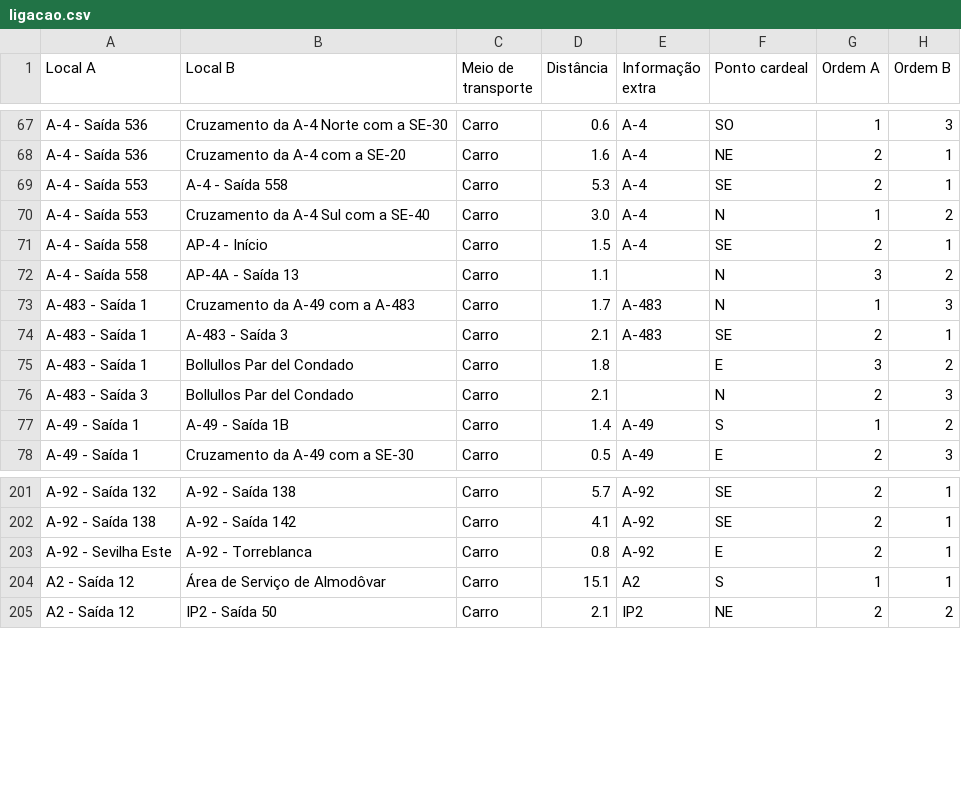
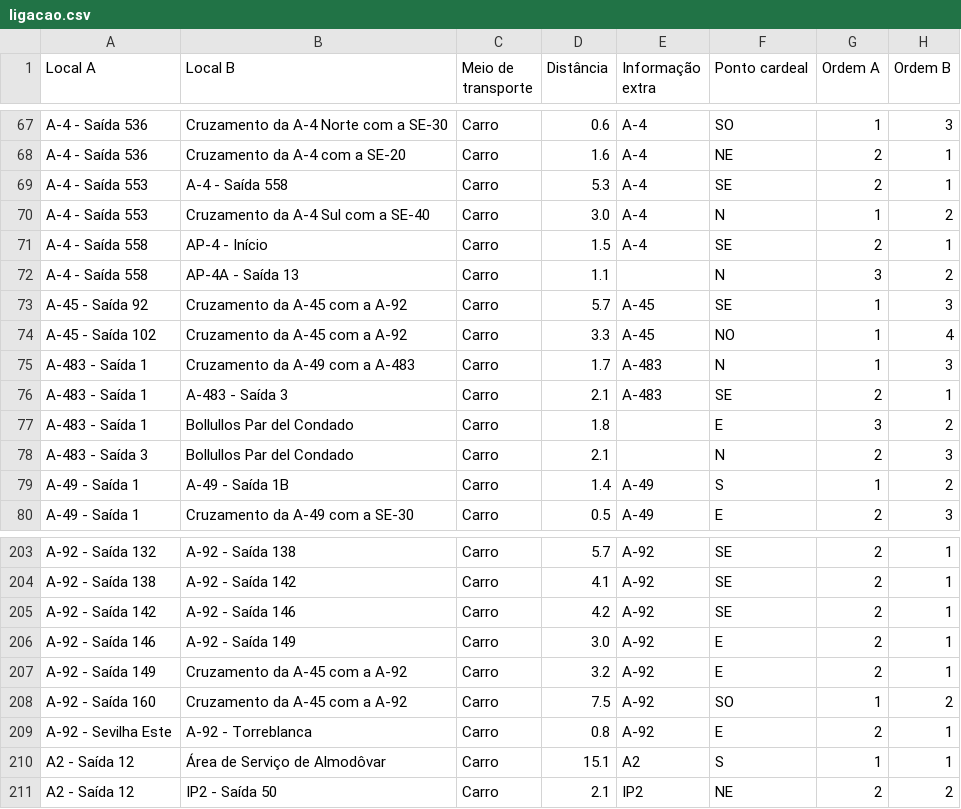
Before and after one commit to migueldgoncalves/Viajar, a CSV file: src/viajar/base_dados/ligacao.csv, drawn as a sheet; only a part is shown, gaps mark what is left out; the diff names each change by its address in the sheet, - before the commit and + after, or states it on an @@ line.

```diff
--- a/src/viajar/base_dados/ligacao.csv
+++ b/src/viajar/base_dados/ligacao.csv
+row 73: A-45 - Saída 92 | Cruzamento da A-45 com a A-92 | Carro | 5.7 | A-45 | SE | 1 | 3
+row 74: A-45 - Saída 102 | Cruzamento da A-45 com a A-92 | Carro | 3.3 | A-45 | NO | 1 | 4
+row 205: A-92 - Saída 142 | A-92 - Saída 146 | Carro | 4.2 | A-92 | SE | 2 | 1
+row 206: A-92 - Saída 146 | A-92 - Saída 149 | Carro | 3.0 | A-92 | E | 2 | 1
+row 207: A-92 - Saída 149 | Cruzamento da A-45 com a A-92 | Carro | 3.2 | A-92 | E | 2 | 1
+row 208: A-92 - Saída 160 | Cruzamento da A-45 com a A-92 | Carro | 7.5 | A-92 | SO | 1 | 2
```
Also changed, not shown: src/viajar/base_dados/comarca.csv, src/viajar/base_dados/destino.csv, 3 other files.
